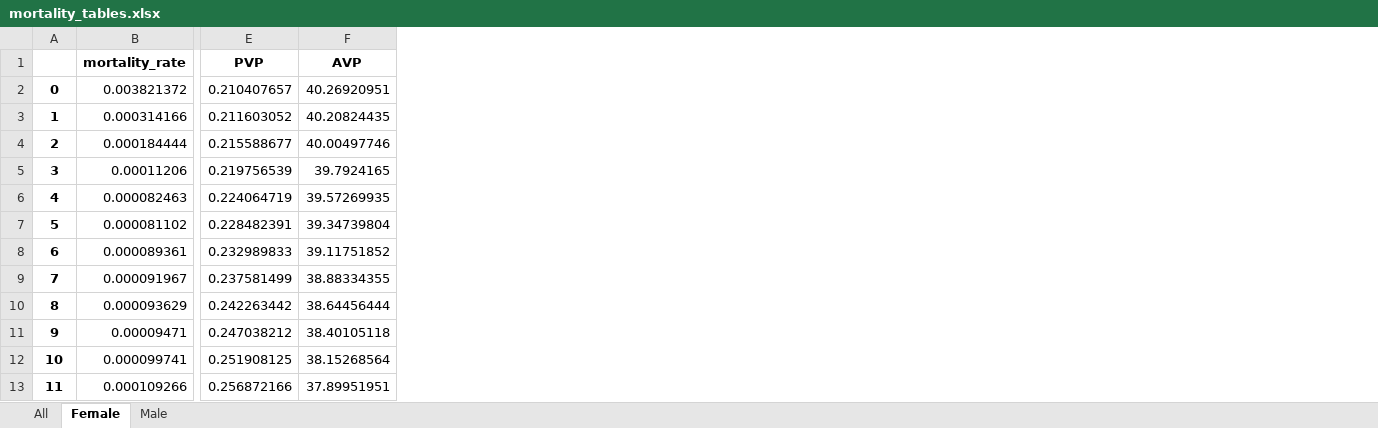
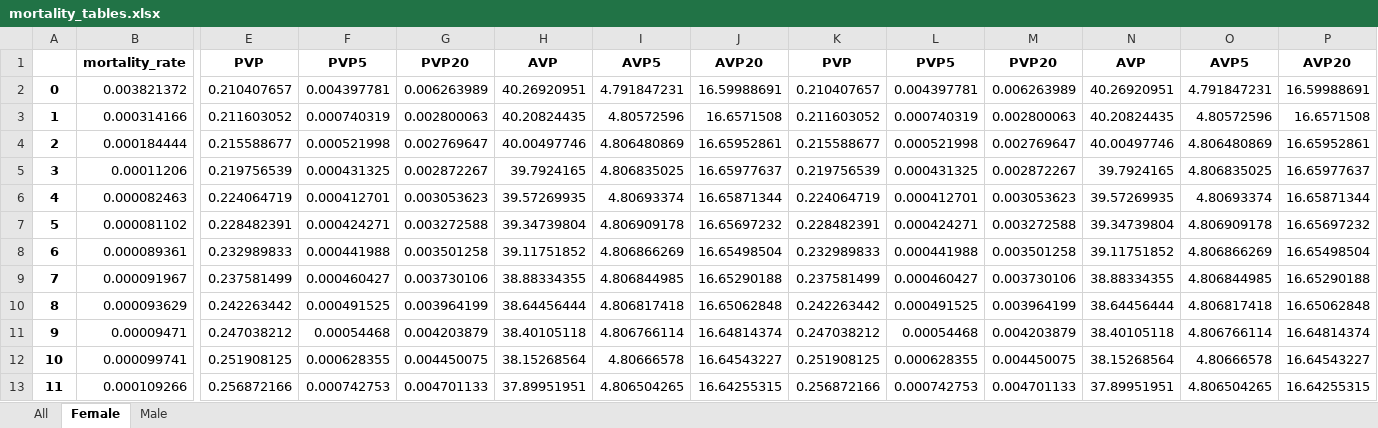
Before and after one commit to timmy615/Insurance_Premium_Calculator, an Excel workbook: backend/mortality_tables.xlsx, sheet Female, drawn as a sheet; only a part is shown, gaps mark what is left out; values as stored, in another font and other column widths than the file's, no borders; the diff names each change by its address in the sheet, - before the commit and + after, or states it on an @@ line.

Commit message:
Add files via upload

```diff
--- a/backend/mortality_tables.xlsx (sheet Female)
+++ b/backend/mortality_tables.xlsx (sheet Female)
+column F, rows 1-13: PVP5 | 0.004397781 | 0.000740319 | 0.000521998 | 0.000431325 | 0.000412701 | 0.000424271 | 0.000441988 | 0.000460427 | 0.000491525 | 0.00054468 | 0.000628355 | 0.000742753
+column G, rows 1-13: PVP20 | 0.006263989 | 0.002800063 | 0.002769647 | 0.002872267 | 0.003053623 | 0.003272588 | 0.003501258 | 0.003730106 | 0.003964199 | 0.004203879 | 0.004450075 | 0.004701133
+column I, rows 1-13: AVP5 | 4.791847231 | 4.80572596 | 4.806480869 | 4.806835025 | 4.80693374 | 4.806909178 | 4.806866269 | 4.806844985 | 4.806817418 | 4.806766114 | 4.80666578 | 4.806504265
+column J, rows 1-13: AVP20 | 16.59988691 | 16.6571508 | 16.65952861 | 16.65977637 | 16.65871344 | 16.65697232 | 16.65498504 | 16.65290188 | 16.65062848 | 16.64814374 | 16.64543227 | 16.64255315
+column K, rows 1-13: PVP | 0.210407657 | 0.211603052 | 0.215588677 | 0.219756539 | 0.224064719 | 0.228482391 | 0.232989833 | 0.237581499 | 0.242263442 | 0.247038212 | 0.251908125 | 0.256872166
+column L, rows 1-13: PVP5 | 0.004397781 | 0.000740319 | 0.000521998 | 0.000431325 | 0.000412701 | 0.000424271 | 0.000441988 | 0.000460427 | 0.000491525 | 0.00054468 | 0.000628355 | 0.000742753
+column M, rows 1-13: PVP20 | 0.006263989 | 0.002800063 | 0.002769647 | 0.002872267 | 0.003053623 | 0.003272588 | 0.003501258 | 0.003730106 | 0.003964199 | 0.004203879 | 0.004450075 | 0.004701133
+column N, rows 1-13: AVP | 40.26920951 | 40.20824435 | 40.00497746 | 39.7924165 | 39.57269935 | 39.34739804 | 39.11751852 | 38.88334355 | 38.64456444 | 38.40105118 | 38.15268564 | 37.89951951
+column O, rows 1-13: AVP5 | 4.791847231 | 4.80572596 | 4.806480869 | 4.806835025 | 4.80693374 | 4.806909178 | 4.806866269 | 4.806844985 | 4.806817418 | 4.806766114 | 4.80666578 | 4.806504265
+column P, rows 1-13: AVP20 | 16.59988691 | 16.6571508 | 16.65952861 | 16.65977637 | 16.65871344 | 16.65697232 | 16.65498504 | 16.65290188 | 16.65062848 | 16.64814374 | 16.64543227 | 16.64255315
```
Also changed, not shown: sheet Male, sheet All.
